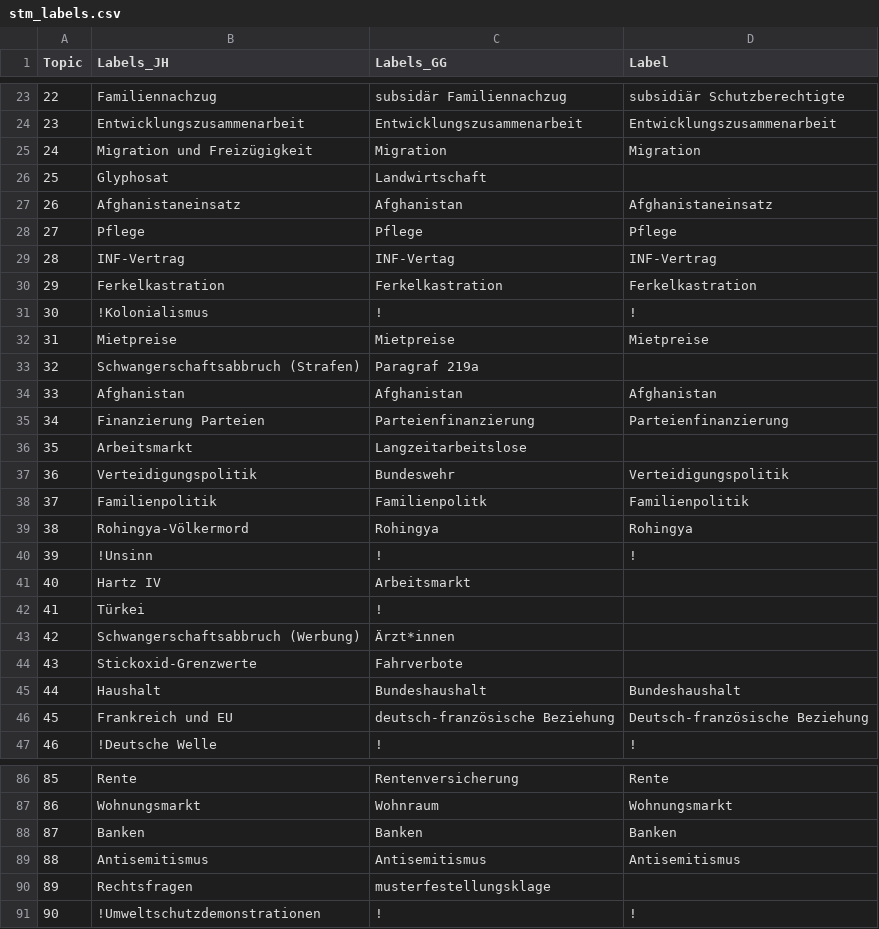
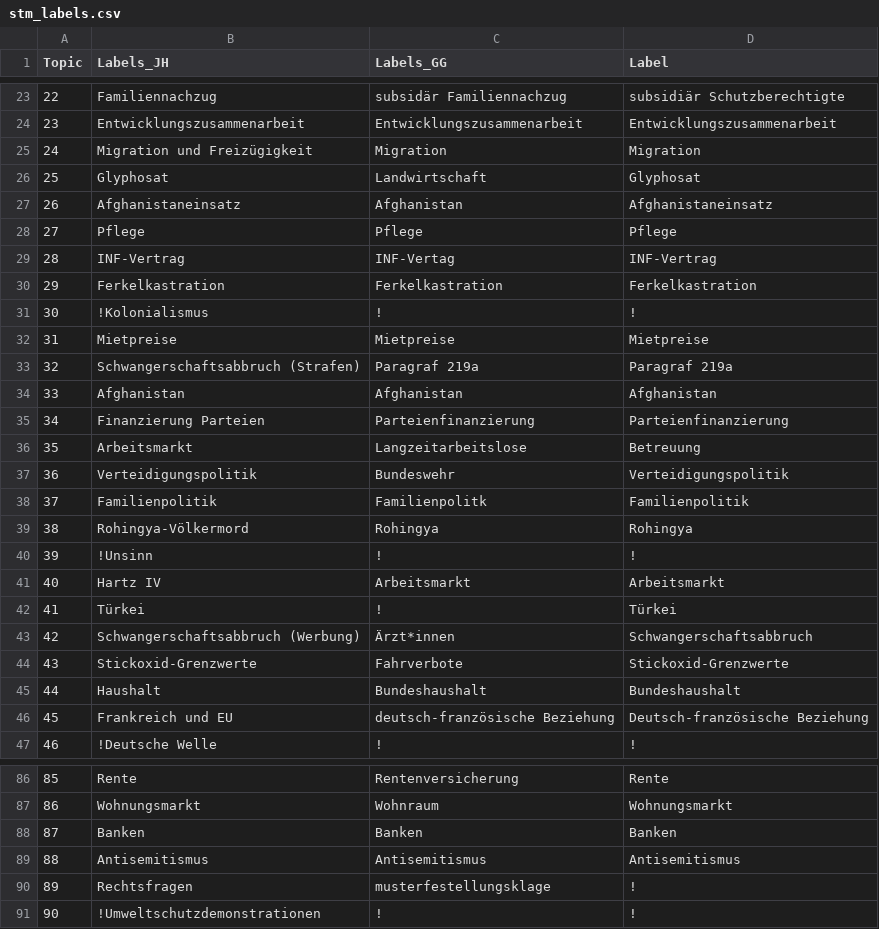
Before and after one commit to holnburger/geschlechterunterschiede_bundestag, a CSV file: results/stm_labels.csv, drawn as a sheet; only a part is shown, gaps mark what is left out; the diff covers the shown part only.

```diff
--- a/results/stm_labels.csv
+++ b/results/stm_labels.csv
@@ -25,3 +25,3 @@ Topic,Labels_JH,Labels_GG,Label
 24,Migration und Freizügigkeit,Migration ,Migration
-25,Glyphosat,Landwirtschaft,
+25,Glyphosat,Landwirtschaft,Glyphosat
 26,Afghanistaneinsatz,Afghanistan,Afghanistaneinsatz
@@ -32,6 +32,6 @@ Topic,Labels_JH,Labels_GG,Label
 31,Mietpreise,Mietpreise,Mietpreise
-32,Schwangerschaftsabbruch (Strafen),Paragraf 219a,
+32,Schwangerschaftsabbruch (Strafen),Paragraf 219a,Paragraf 219a
 33,Afghanistan,Afghanistan,Afghanistan
 34,Finanzierung Parteien,Parteienfinanzierung,Parteienfinanzierung
-35,Arbeitsmarkt,Langzeitarbeitslose,
+35,Arbeitsmarkt,Langzeitarbeitslose,Betreuung
 36,Verteidigungspolitik,Bundeswehr,Verteidigungspolitik
@@ -40,6 +40,6 @@ Topic,Labels_JH,Labels_GG,Label
 39,!Unsinn,!,!
-40,Hartz IV,Arbeitsmarkt,
-41,Türkei,!,
-42,Schwangerschaftsabbruch (Werbung),Ärzt*innen,
-43,Stickoxid-Grenzwerte,Fahrverbote,
+40,Hartz IV,Arbeitsmarkt,Arbeitsmarkt
+41,Türkei,!,Türkei
+42,Schwangerschaftsabbruch (Werbung),Ärzt*innen,Schwangerschaftsabbruch
+43,Stickoxid-Grenzwerte,Fahrverbote,Stickoxid-Grenzwerte
 44,Haushalt,Bundeshaushalt,Bundeshaushalt
@@ -89,3 +89,3 @@ Topic,Labels_JH,Labels_GG,Label
 88,Antisemitismus,Antisemitismus,Antisemitismus
-89,Rechtsfragen,musterfestellungsklage,
+89,Rechtsfragen,musterfestellungsklage,!
 90,!Umweltschutzdemonstrationen,!,!
```
Also changed, not shown: 18 edited cells elsewhere in this file, results/critical_topics.csv, 5 other files.
